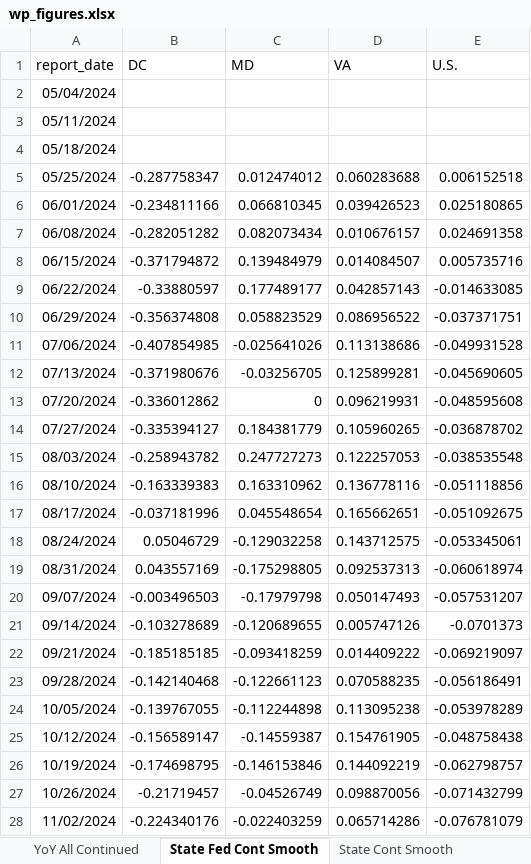
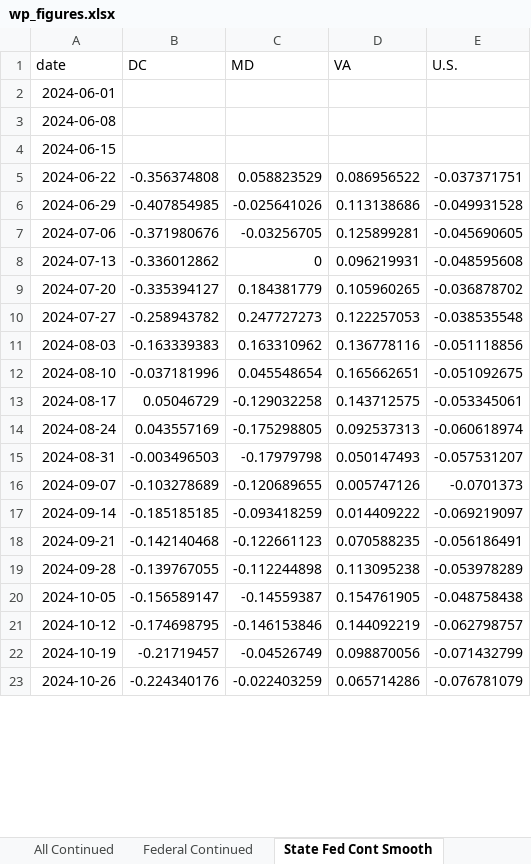
Before and after one commit to Economic/ui_recession_watch, an Excel workbook: output/wp_figures.xlsx, sheet State Fed Cont Smooth, drawn as a sheet; only a part is shown; values as stored, in another font and other column widths than the file's, no borders; removed rows and columns are numbered as before the commit, all else as after; the diff covers the shown part only; the diff names each change by its address in the sheet, - before the commit and + after, or states it on an @@ line.

```diff
--- a/output/wp_figures.xlsx (sheet State Fed Cont Smooth)
+++ b/output/wp_figures.xlsx (sheet State Fed Cont Smooth)
-sheet tab: YoY All Continued
-A1: report_date
+A1: date
-A2 (date): 05/04/2024
+A2 (date): 2024-06-01
-A3 (date): 05/11/2024
+A3 (date): 2024-06-08
-A4 (date): 05/18/2024
+A4 (date): 2024-06-15
-row 5: 05/25/2024 | -0.287758347 | 0.012474012 | 0.060283688 | 0.006152518
-row 6: 06/01/2024 | -0.234811166 | 0.066810345 | 0.039426523 | 0.025180865
-row 7: 06/08/2024 | -0.282051282 | 0.082073434 | 0.010676157 | 0.024691358
-row 8: 06/15/2024 | -0.371794872 | 0.139484979 | 0.014084507 | 0.005735716
-row 9: 06/22/2024 | -0.33880597 | 0.177489177 | 0.042857143 | -0.014633085
-A5 (date): 06/29/2024
+A5 (date): 2024-06-22
-A6 (date): 07/06/2024
+A6 (date): 2024-06-29
-A7 (date): 07/13/2024
+A7 (date): 2024-07-06
-A8 (date): 07/20/2024
+A8 (date): 2024-07-13
-A9 (date): 07/27/2024
+A9 (date): 2024-07-20
-A10 (date): 08/03/2024
+A10 (date): 2024-07-27
-A11 (date): 08/10/2024
+A11 (date): 2024-08-03
-A12 (date): 08/17/2024
+A12 (date): 2024-08-10
-A13 (date): 08/24/2024
+A13 (date): 2024-08-17
-A14 (date): 08/31/2024
+A14 (date): 2024-08-24
-A15 (date): 09/07/2024
+A15 (date): 2024-08-31
-A16 (date): 09/14/2024
+A16 (date): 2024-09-07
-A17 (date): 09/21/2024
+A17 (date): 2024-09-14
-A18 (date): 09/28/2024
+A18 (date): 2024-09-21
-A19 (date): 10/05/2024
+A19 (date): 2024-09-28
-A20 (date): 10/12/2024
+A20 (date): 2024-10-05
-A21 (date): 10/19/2024
+A21 (date): 2024-10-12
-A22 (date): 10/26/2024
+A22 (date): 2024-10-19
-A23 (date): 11/02/2024
+A23 (date): 2024-10-26
```
Also changed, not shown: 12 added rows, 6 removed rows and 23 edited cells elsewhere in this sheet, sheet State Cont Smooth, sheet All Continued, sheet Federal Initial, sheet All Initial, sheet Federal Continued, other sheet tabs, 4 other files.
